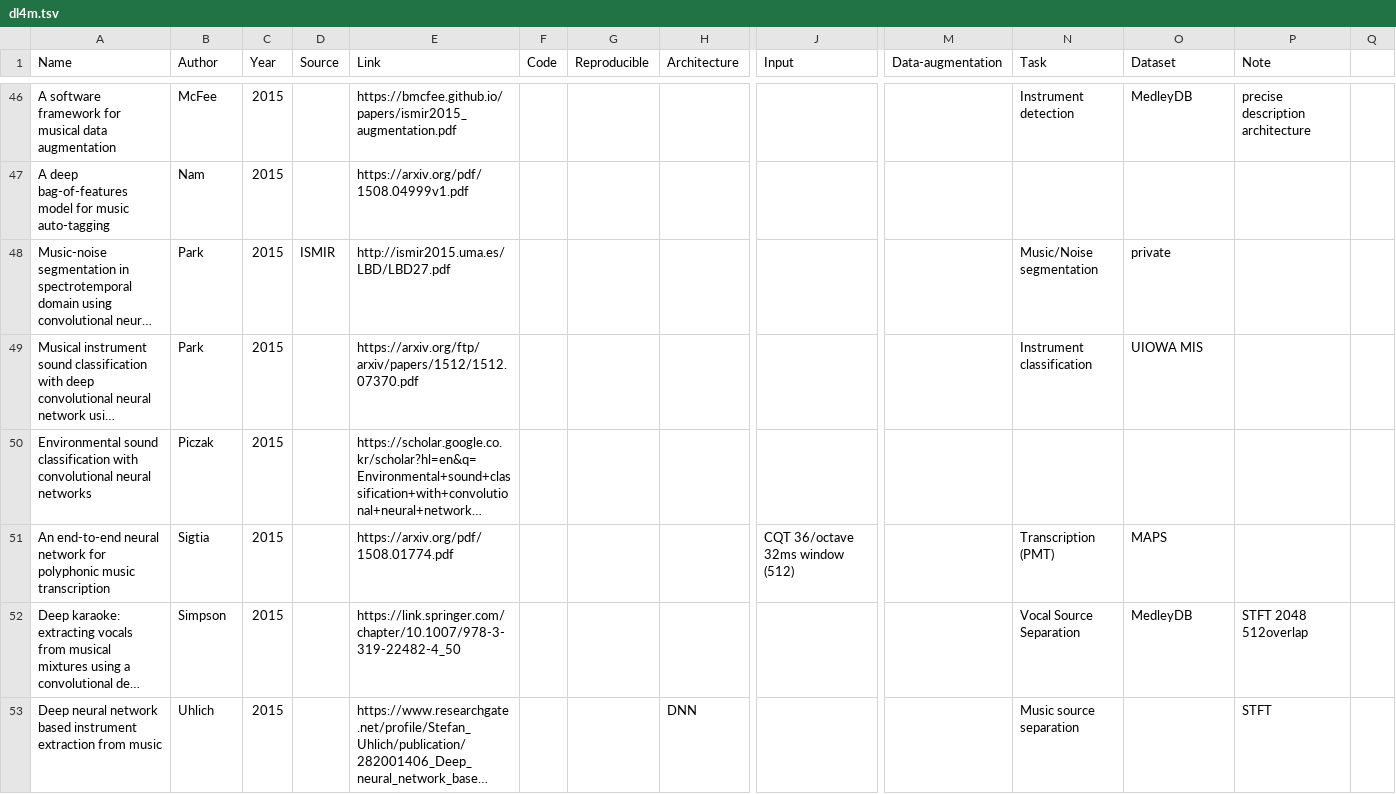
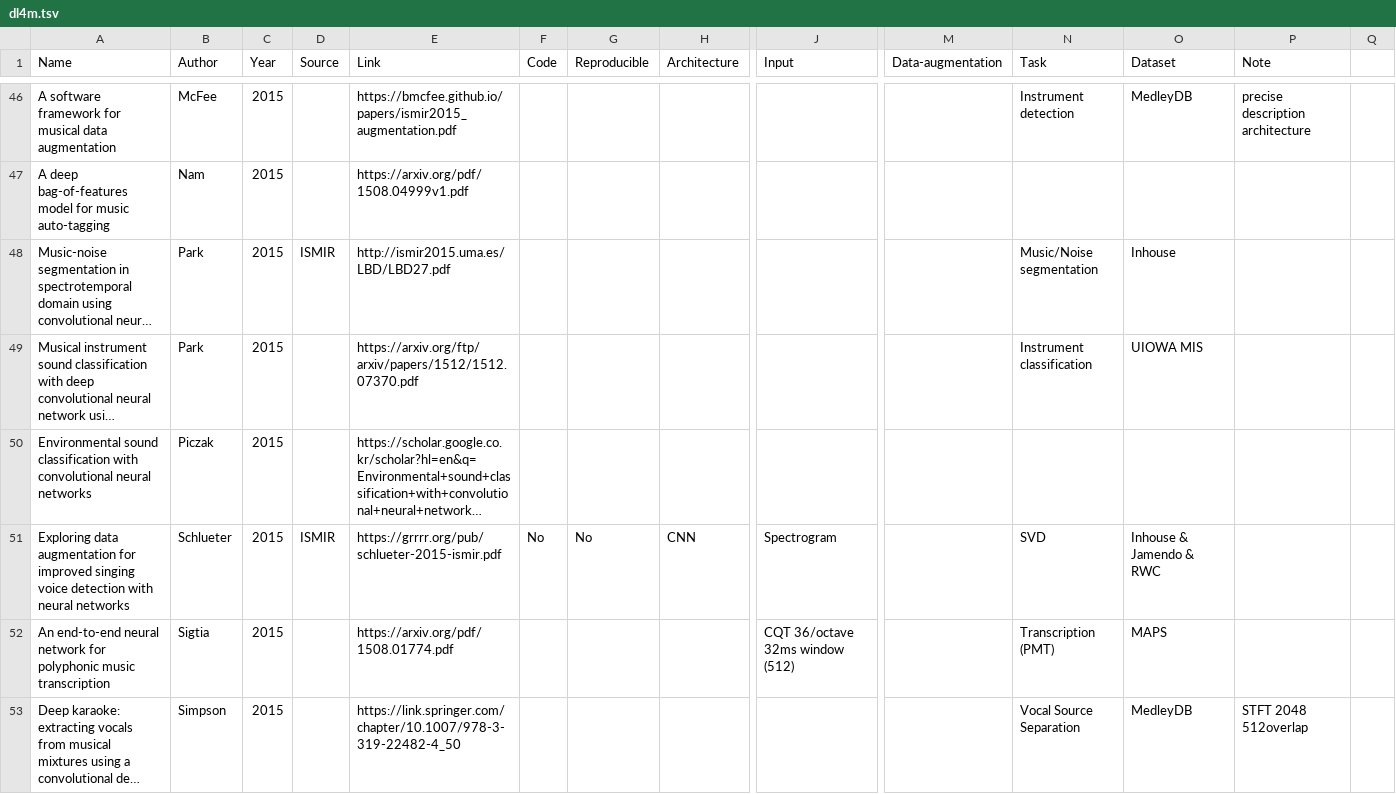
Before and after one commit to ybayle/awesome-deep-learning-music, a TSV file: dl4m.tsv, drawn as a sheet; only a part is shown, gaps mark what is left out; the shorter side is filled out with more unchanged rows; long unchanged cells end in …; rows hold the shown columns only; the diff covers the shown part only; the diff names each change by its address in the sheet, - before the commit and + after, or states it on an @@ line.

```diff
--- a/dl4m.tsv
+++ b/dl4m.tsv
-O48 (Dataset): private
+O48 (Dataset): Inhouse
+row 51: Exploring data augmentation for improved singing voice detection with neural networks | Schlueter | 2015 | ISMIR | https://grrrr.org/pub/schlueter-2015-ismir.pdf | No | No | CNN | Spectrogram |  | SVD | Inhouse & Jamendo & RWC
```
Also changed, not shown: 11 edited cells elsewhere in this file, 3 other files.
